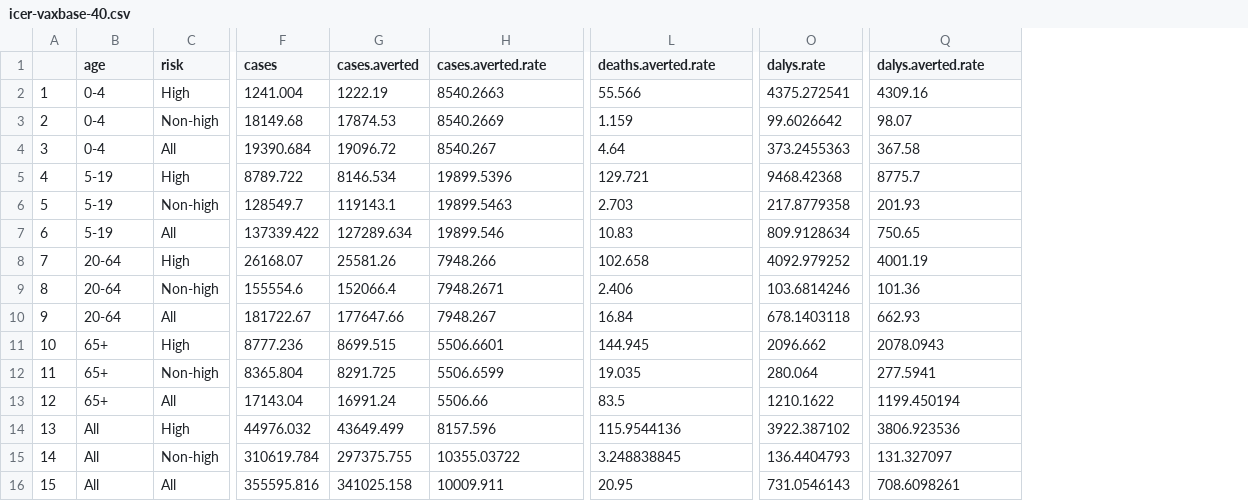
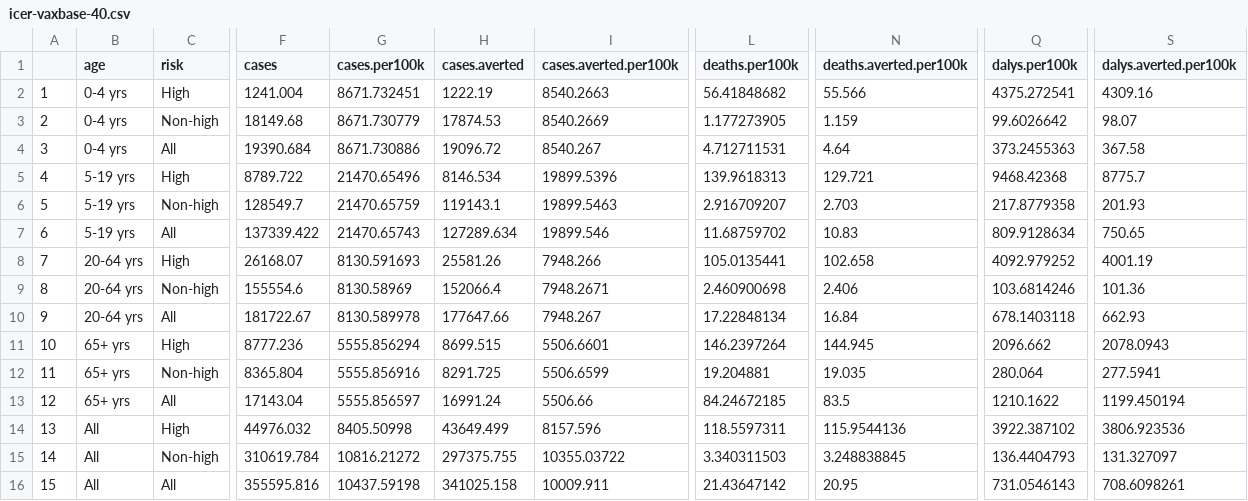
Before and after one commit to gloriakang/economic-influenza, a CSV file: df/icer-vaxbase-40.csv, drawn as a sheet; only a part is shown, gaps mark what is left out; addresses are those after the commit; the diff names each change by its address in the sheet, - before the commit and + after, or states it on an @@ line.

```diff
--- a/df/icer-vaxbase-40.csv
+++ b/df/icer-vaxbase-40.csv
+column G (cases.per100k), rows 2-16: 8671.732451 | 8671.730779 | 8671.730886 | 21470.65496 | 21470.65759 | 21470.65743 | 8130.591693 | 8130.58969 | 8130.589978 | 5555.856294 | 5555.856916 | 5555.856597 | 8405.50998 | 10816.21272 | 10437.59198
+column L (deaths.per100k), rows 2-16: 56.41848682 | 1.177273905 | 4.712711531 | 139.9618313 | 2.916709207 | 11.68759702 | 105.0135441 | 2.460900698 | 17.22848134 | 146.2397264 | 19.204881 | 84.24672185 | 118.5597311 | 3.340311503 | 21.43647142
-I1: cases.averted.rate
+I1: cases.averted.per100k
-N1: deaths.averted.rate
+N1: deaths.averted.per100k
-Q1: dalys.rate
+Q1: dalys.per100k
-S1: dalys.averted.rate
+S1: dalys.averted.per100k
-B2:B4 (age): 0-4
+B2:B4 (age): 0-4 yrs
-B5:B7 (age): 5-19
+B5:B7 (age): 5-19 yrs
-B8:B10 (age): 20-64
+B8:B10 (age): 20-64 yrs
-B11:B13 (age): 65+
+B11:B13 (age): 65+ yrs
```
Also changed, not shown: 27 other files.
